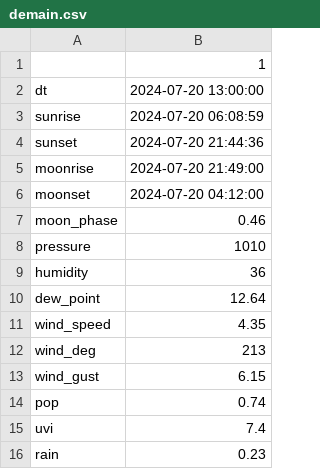
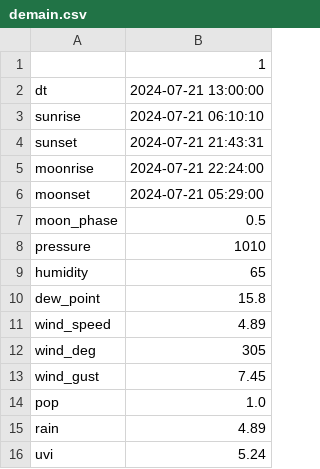
Before and after one commit to jdavid54/jupyter_notebooks, a CSV file: demain.csv, drawn as a sheet.

```diff
--- a/demain.csv
+++ b/demain.csv
@@ -1,16 +1,16 @@
 ,1
-dt,2024-07-20 13:00:00
-sunrise,2024-07-20 06:08:59
-sunset,2024-07-20 21:44:36
-moonrise,2024-07-20 21:49:00
-moonset,2024-07-20 04:12:00
-moon_phase,0.46
+dt,2024-07-21 13:00:00
+sunrise,2024-07-21 06:10:10
+sunset,2024-07-21 21:43:31
+moonrise,2024-07-21 22:24:00
+moonset,2024-07-21 05:29:00
+moon_phase,0.5
 pressure,1010
-humidity,36
-dew_point,12.64
-wind_speed,4.35
-wind_deg,213
-wind_gust,6.15
-pop,0.74
-uvi,7.4
-rain,0.23
+humidity,65
+dew_point,15.8
+wind_speed,4.89
+wind_deg,305
+wind_gust,7.45
+pop,1.0
+rain,4.89
+uvi,5.24
```
Also changed, not shown: 8days.csv, week.csv, 4 other files.
